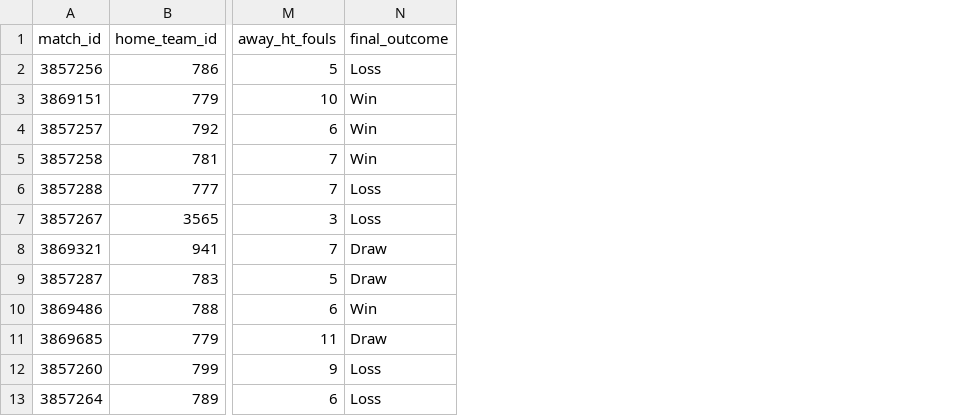
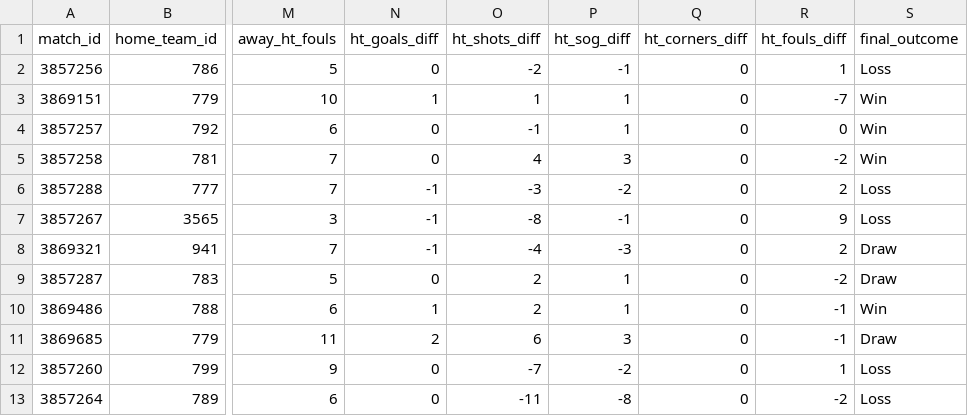
Before and after one commit to FR-macedo/JACKBOT, a CSV file: wc2022_team_outcome.csv, drawn as a sheet; only a part is shown, gaps mark what is left out; the diff names each change by its address in the sheet, - before the commit and + after, or states it on an @@ line.

Commit message:
feat: Add baseline model training and visualization scripts, update data processing with new features

```diff
--- a/wc2022_team_outcome.csv
+++ b/wc2022_team_outcome.csv
+column N (ht_goals_diff), rows 2-13: 0 | 1 | 0 | 0 | -1 | -1 | -1 | 0 | 1 | 2 | 0 | 0
+column O (ht_shots_diff), rows 2-13: -2 | 1 | -1 | 4 | -3 | -8 | -4 | 2 | 2 | 6 | -7 | -11
+column P (ht_sog_diff), rows 2-13: -1 | 1 | 1 | 3 | -2 | -1 | -3 | 1 | 1 | 3 | -2 | -8
+column Q (ht_corners_diff), rows 2-13: all 0
+column R (ht_fouls_diff), rows 2-13: 1 | -7 | 0 | -2 | 2 | 9 | 2 | -2 | -1 | -1 | 1 | -2
```
Also changed, not shown: 8 other files.
